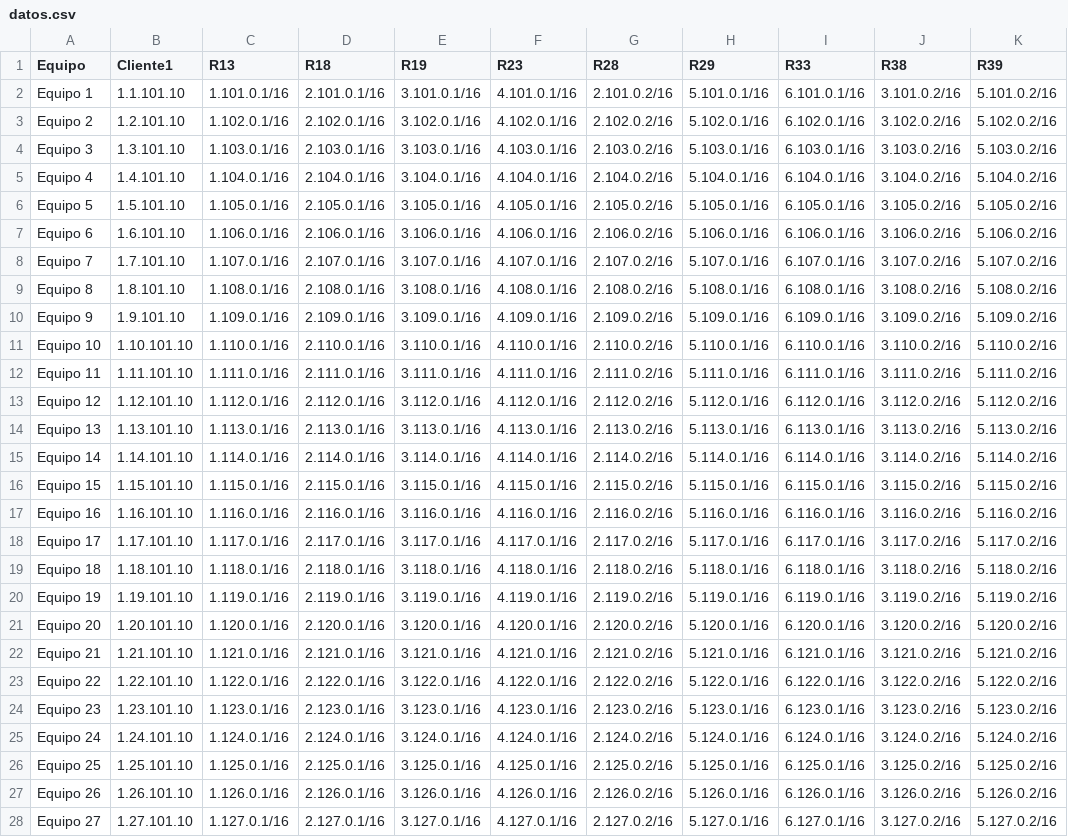
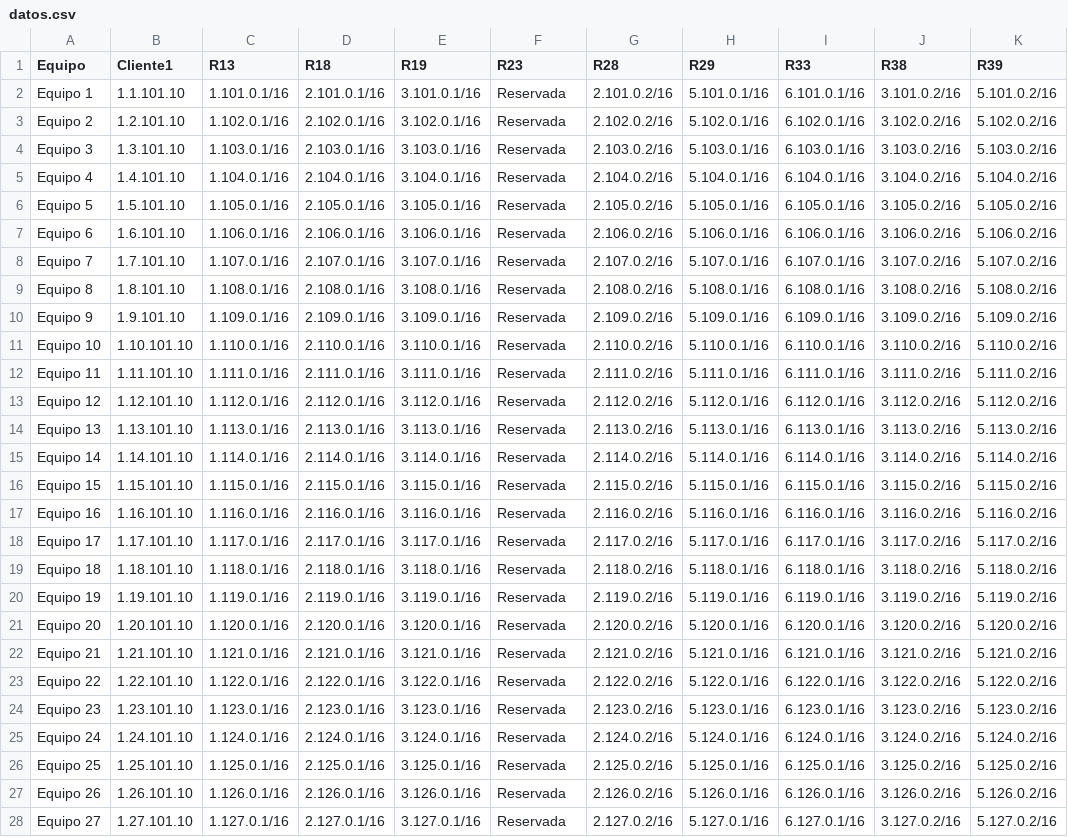
Before and after one commit to OscarMaestre/apuntes_redes, a CSV file: t4_routers/practica_routers/datos.csv, drawn as a sheet; only a part is shown; the diff covers the shown part only; the diff names each change by its address in the sheet, - before the commit and + after, or states it on an @@ line.

```diff
--- a/t4_routers/practica_routers/datos.csv
+++ b/t4_routers/practica_routers/datos.csv
-F2 (R23): 4.101.0.1/16
+F2 (R23): Reservada
-F3 (R23): 4.102.0.1/16
+F3 (R23): Reservada
-F4 (R23): 4.103.0.1/16
+F4 (R23): Reservada
-F5 (R23): 4.104.0.1/16
+F5 (R23): Reservada
-F6 (R23): 4.105.0.1/16
+F6 (R23): Reservada
-F7 (R23): 4.106.0.1/16
+F7 (R23): Reservada
-F8 (R23): 4.107.0.1/16
+F8 (R23): Reservada
-F9 (R23): 4.108.0.1/16
+F9 (R23): Reservada
-F10 (R23): 4.109.0.1/16
+F10 (R23): Reservada
-F11 (R23): 4.110.0.1/16
+F11 (R23): Reservada
-F12 (R23): 4.111.0.1/16
+F12 (R23): Reservada
-F13 (R23): 4.112.0.1/16
+F13 (R23): Reservada
-F14 (R23): 4.113.0.1/16
+F14 (R23): Reservada
-F15 (R23): 4.114.0.1/16
+F15 (R23): Reservada
-F16 (R23): 4.115.0.1/16
+F16 (R23): Reservada
-F17 (R23): 4.116.0.1/16
+F17 (R23): Reservada
-F18 (R23): 4.117.0.1/16
+F18 (R23): Reservada
-F19 (R23): 4.118.0.1/16
+F19 (R23): Reservada
-F20 (R23): 4.119.0.1/16
+F20 (R23): Reservada
-F21 (R23): 4.120.0.1/16
+F21 (R23): Reservada
-F22 (R23): 4.121.0.1/16
+F22 (R23): Reservada
-F23 (R23): 4.122.0.1/16
+F23 (R23): Reservada
-F24 (R23): 4.123.0.1/16
+F24 (R23): Reservada
-F25 (R23): 4.124.0.1/16
+F25 (R23): Reservada
-F26 (R23): 4.125.0.1/16
+F26 (R23): Reservada
-F27 (R23): 4.126.0.1/16
+F27 (R23): Reservada
-F28 (R23): 4.127.0.1/16
+F28 (R23): Reservada
```
Also changed, not shown: 5 edited cells elsewhere in this file, 36 other files.
